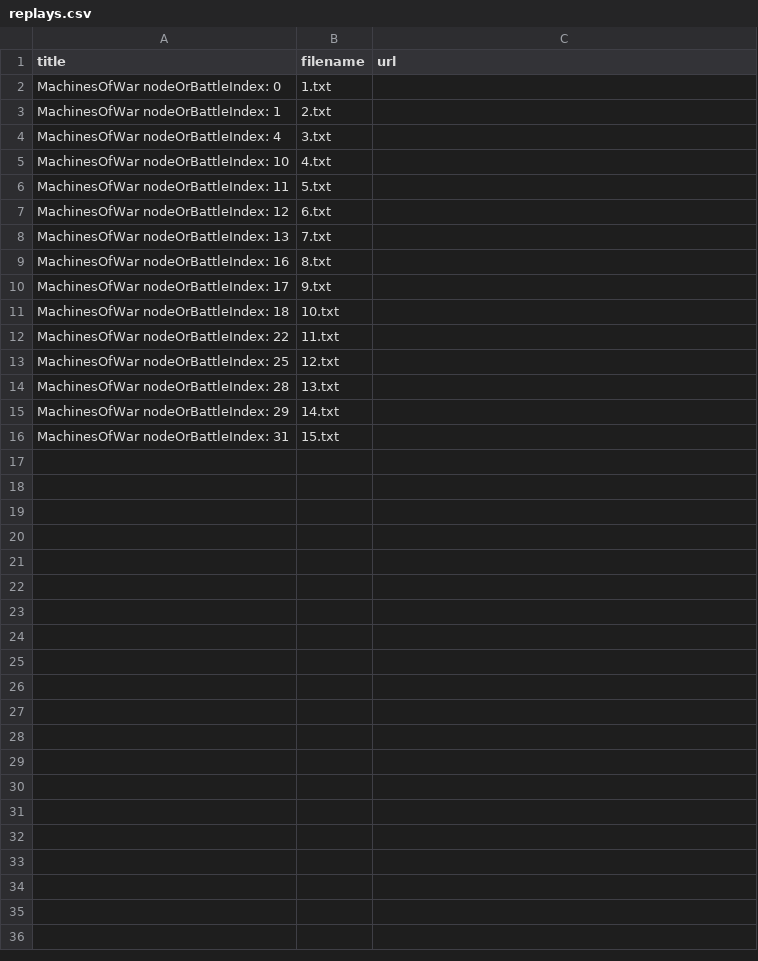
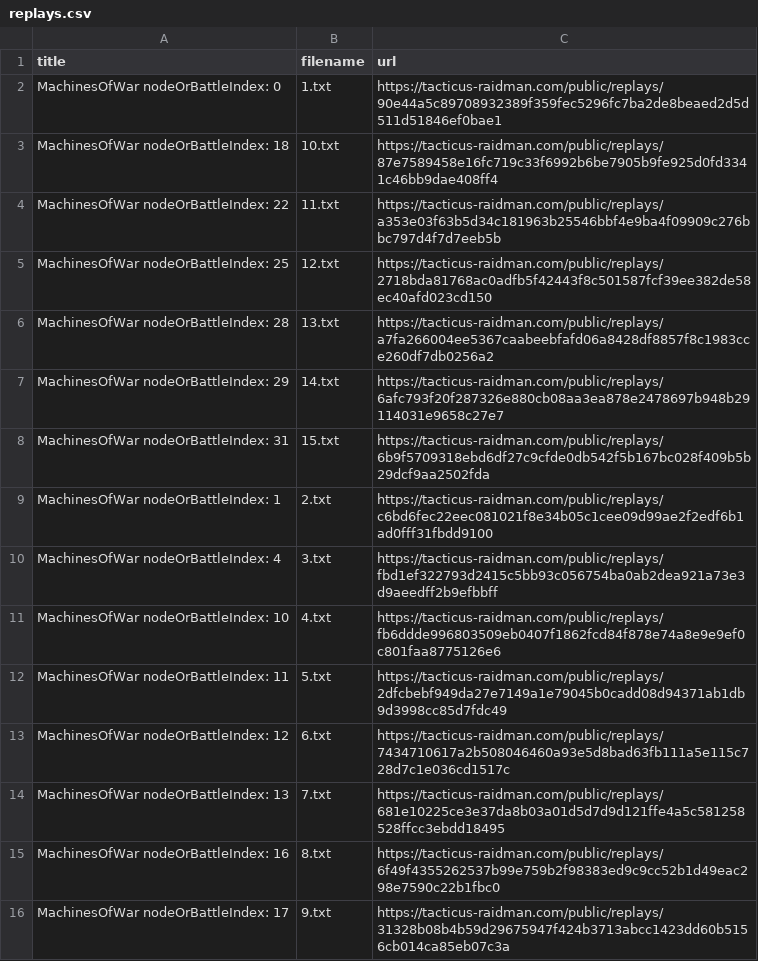
Before and after one commit to unrstuart/kharnage-replays, a CSV file: boudicari/mythic 14/replays.csv, drawn as a sheet.

```diff
--- a/boudicari/mythic 14/replays.csv
+++ b/boudicari/mythic 14/replays.csv
@@ -1,16 +1,16 @@
 title,filename,url
-MachinesOfWar nodeOrBattleIndex: 0,1.txt,
-MachinesOfWar nodeOrBattleIndex: 1,2.txt,
-MachinesOfWar nodeOrBattleIndex: 4,3.txt,
-MachinesOfWar nodeOrBattleIndex: 10,4.txt,
-MachinesOfWar nodeOrBattleIndex: 11,5.txt,
-MachinesOfWar nodeOrBattleIndex: 12,6.txt,
-MachinesOfWar nodeOrBattleIndex: 13,7.txt,
-MachinesOfWar nodeOrBattleIndex: 16,8.txt,
-MachinesOfWar nodeOrBattleIndex: 17,9.txt,
-MachinesOfWar nodeOrBattleIndex: 18,10.txt,
-MachinesOfWar nodeOrBattleIndex: 22,11.txt,
-MachinesOfWar nodeOrBattleIndex: 25,12.txt,
-MachinesOfWar nodeOrBattleIndex: 28,13.txt,
-MachinesOfWar nodeOrBattleIndex: 29,14.txt,
-MachinesOfWar nodeOrBattleIndex: 31,15.txt,
+MachinesOfWar nodeOrBattleIndex: 0,1.txt,https://tacticus-raidman.com/public/replays/90e44a5c89708932389f359fec5296fc7ba2de8beaed2d5d511d51846ef0bae1
+MachinesOfWar nodeOrBattleIndex: 18,10.txt,https://tacticus-raidman.com/public/replays/87e7589458e16fc719c33f6992b6be7905b9fe925d0fd3341c46bb9dae408ff4
+MachinesOfWar nodeOrBattleIndex: 22,11.txt,https://tacticus-raidman.com/public/replays/a353e03f63b5d34c181963b25546bbf4e9ba4f09909c276bbc797d4f7d7eeb5b
+MachinesOfWar nodeOrBattleIndex: 25,12.txt,https://tacticus-raidman.com/public/replays/2718bda81768ac0adfb5f42443f8c501587fcf39ee382de58ec40afd023cd150
+MachinesOfWar nodeOrBattleIndex: 28,13.txt,https://tacticus-raidman.com/public/replays/a7fa266004ee5367caabeebfafd06a8428df8857f8c1983cce260df7db0256a2
+MachinesOfWar nodeOrBattleIndex: 29,14.txt,https://tacticus-raidman.com/public/replays/6afc793f20f287326e880cb08aa3ea878e2478697b948b29114031e9658c27e7
+MachinesOfWar nodeOrBattleIndex: 31,15.txt,https://tacticus-raidman.com/public/replays/6b9f5709318ebd6df27c9cfde0db542f5b167bc028f409b5b29dcf9aa2502fda
+MachinesOfWar nodeOrBattleIndex: 1,2.txt,https://tacticus-raidman.com/public/replays/c6bd6fec22eec081021f8e34b05c1cee09d99ae2f2edf6b1ad0fff31fbdd9100
+MachinesOfWar nodeOrBattleIndex: 4,3.txt,https://tacticus-raidman.com/public/replays/fbd1ef322793d2415c5bb93c056754ba0ab2dea921a73e3d9aeedff2b9efbbff
+MachinesOfWar nodeOrBattleIndex: 10,4.txt,https://tacticus-raidman.com/public/replays/fb6ddde996803509eb0407f1862fcd84f878e74a8e9e9ef0c801faa8775126e6
+MachinesOfWar nodeOrBattleIndex: 11,5.txt,https://tacticus-raidman.com/public/replays/2dfcbebf949da27e7149a1e79045b0cadd08d94371ab1db9d3998cc85d7fdc49
+MachinesOfWar nodeOrBattleIndex: 12,6.txt,https://tacticus-raidman.com/public/replays/7434710617a2b508046460a93e5d8bad63fb111a5e115c728d7c1e036cd1517c
+MachinesOfWar nodeOrBattleIndex: 13,7.txt,https://tacticus-raidman.com/public/replays/681e10225ce3e37da8b03a01d5d7d9d121ffe4a5c581258528ffcc3ebdd18495
+MachinesOfWar nodeOrBattleIndex: 16,8.txt,https://tacticus-raidman.com/public/replays/6f49f4355262537b99e759b2f98383ed9c9cc52b1d49eac298e7590c22b1fbc0
+MachinesOfWar nodeOrBattleIndex: 17,9.txt,https://tacticus-raidman.com/public/replays/31328b08b4b59d29675947f424b3713abcc1423dd60b5156cb014ca85eb07c3a
```
Also changed, not shown: BA CE/extremis/replays.csv, BA CE/standard/replays.csv, 13 other files.
